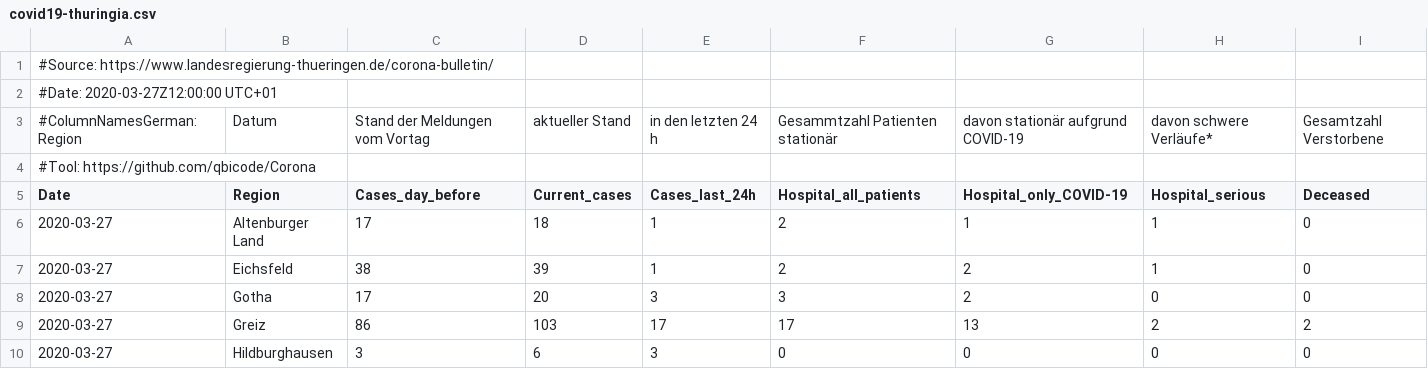
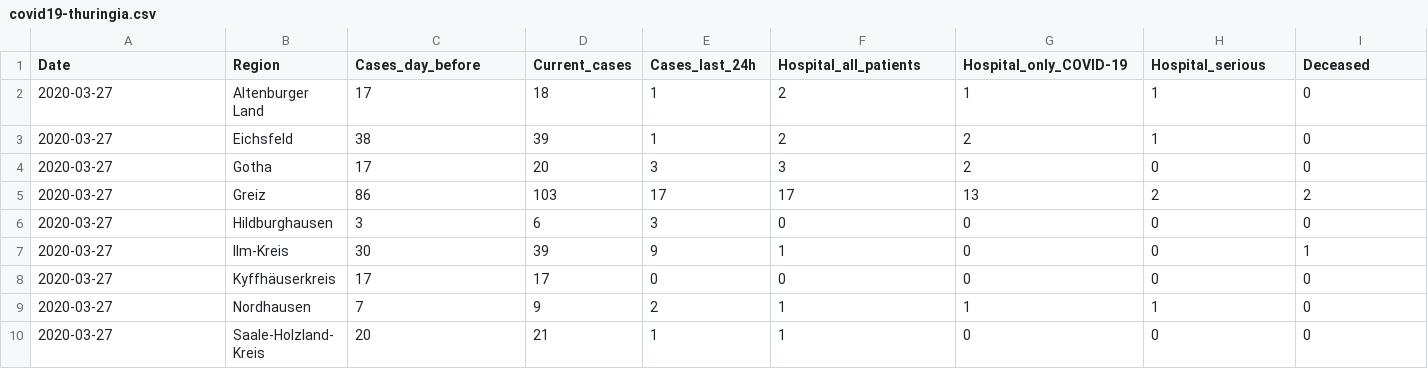
Before and after one commit to qbicode/Corona, a CSV file: thuringia_data/covid19-thuringia.csv, drawn as a sheet; only a part is shown; the shorter side is filled out with more unchanged rows.

Commit message:
removed comments

```diff
--- a/thuringia_data/covid19-thuringia.csv
+++ b/thuringia_data/covid19-thuringia.csv
@@ -1,5 +1 @@
-#Source: https://www.landesregierung-thueringen.de/corona-bulletin/
-#Date: 2020-03-27Z12:00:00 UTC+01
-#ColumnNamesGerman: Region, Datum, Stand der Meldungen vom Vortag, aktueller Stand, in den letzten 24 h, Gesammtzahl Patienten stationär, davon stationär aufgrund COVID-19, davon schwere Verläufe*, Gesamtzahl Verstorbene
-#Tool: https://github.com/qbicode/Corona
 Date,Region,Cases_day_before,Current_cases,Cases_last_24h,Hospital_all_patients,Hospital_only_COVID-19,Hospital_serious,Deceased
```
